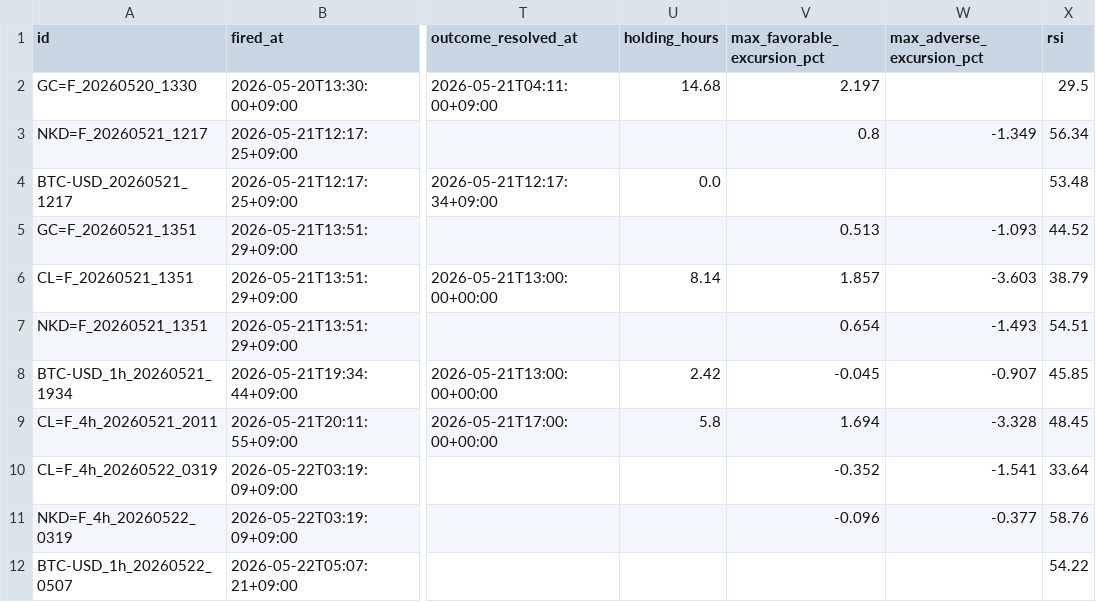
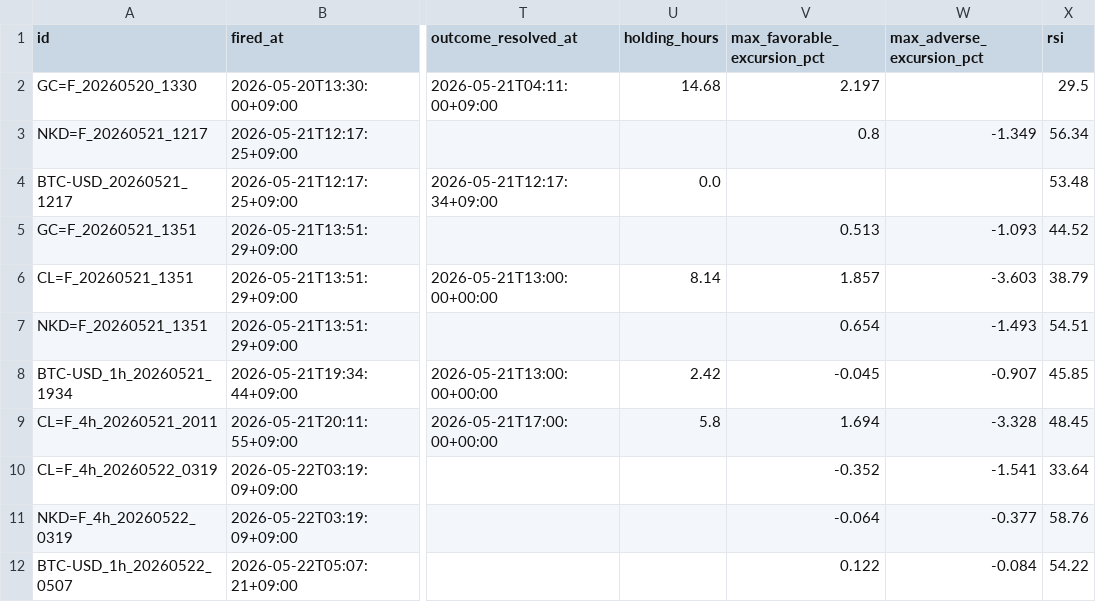
Before and after one commit to invest-ai-info/marketwatch-ai, a CSV file: signals-log.csv, drawn as a sheet; only a part is shown, gaps mark what is left out; the diff names each change by its address in the sheet, - before the commit and + after, or states it on an @@ line.

```diff
--- a/signals-log.csv
+++ b/signals-log.csv
-V11 (max_favorable_excursion_pct): -0.096
+V11 (max_favorable_excursion_pct): -0.064
-V12 (max_favorable_excursion_pct): (empty)
+V12 (max_favorable_excursion_pct): 0.122
-W12 (max_adverse_excursion_pct): (empty)
+W12 (max_adverse_excursion_pct): -0.084
```
Also changed, not shown: 2 other files.
